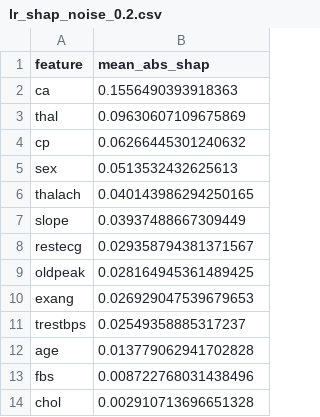
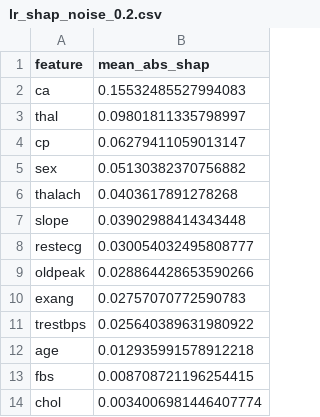
Before and after one commit to ianurag100x/ML-Interoperability-vs-Accuracy, a CSV file: results/lr_shap_noise_0.2.csv, drawn as a sheet.

```diff
--- a/results/lr_shap_noise_0.2.csv
+++ b/results/lr_shap_noise_0.2.csv
@@ -1,14 +1,14 @@
 feature,mean_abs_shap
-ca,0.1556490393918363
-thal,0.09630607109675869
-cp,0.06266445301240632
-sex,0.0513532432625613
-thalach,0.040143986294250165
-slope,0.03937488667309449
-restecg,0.029358794381371567
-oldpeak,0.028164945361489425
-exang,0.026929047539679653
-trestbps,0.02549358885317237
-age,0.013779062941702828
-fbs,0.008722768031438496
-chol,0.002910713696651328
+ca,0.15532485527994083
+thal,0.09801811335798997
+cp,0.06279411059013147
+sex,0.05130382370756882
+thalach,0.0403617891278268
+slope,0.03902988414343448
+restecg,0.030054032495808777
+oldpeak,0.028864428653590266
+exang,0.02757070772590783
+trestbps,0.025640389631980922
+age,0.012935991578912218
+fbs,0.008708721196254415
+chol,0.0034006981446407774
```
Also changed, not shown: results/lr_noise_performance.csv, results/lr_shap_noise_0.05.csv, 8 other files.
